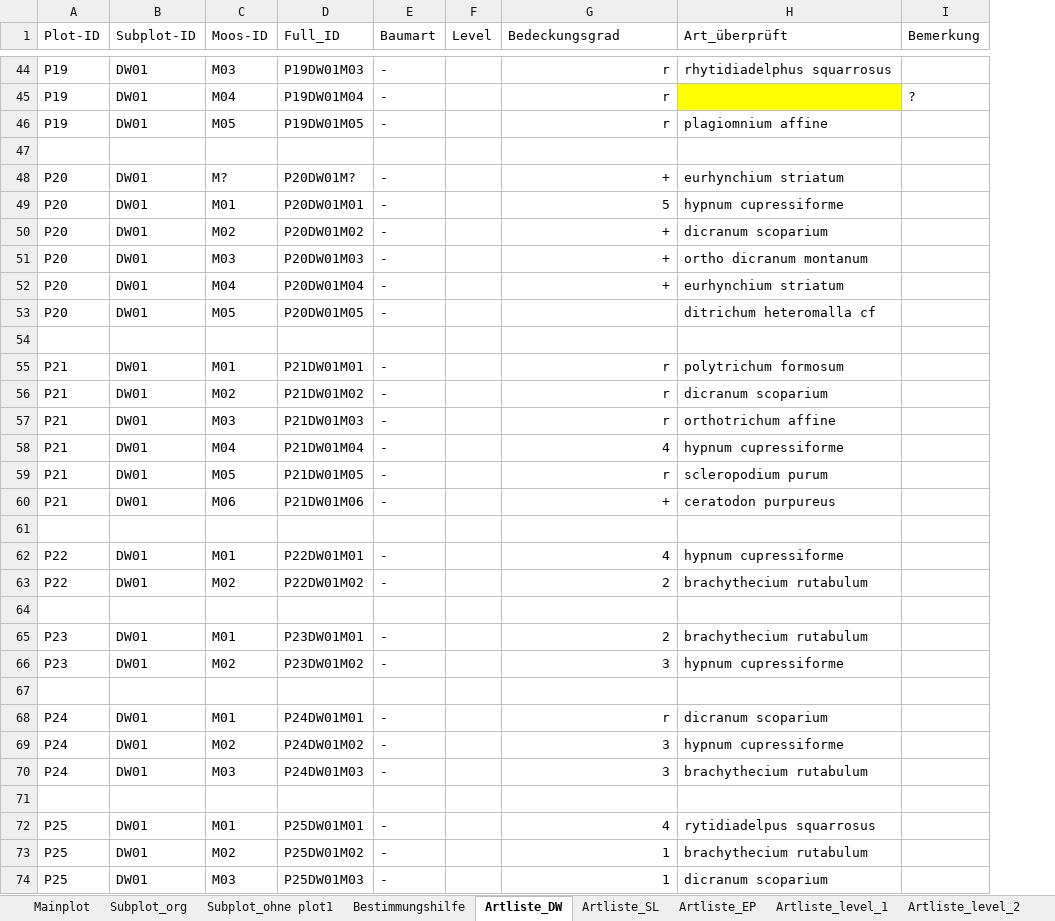
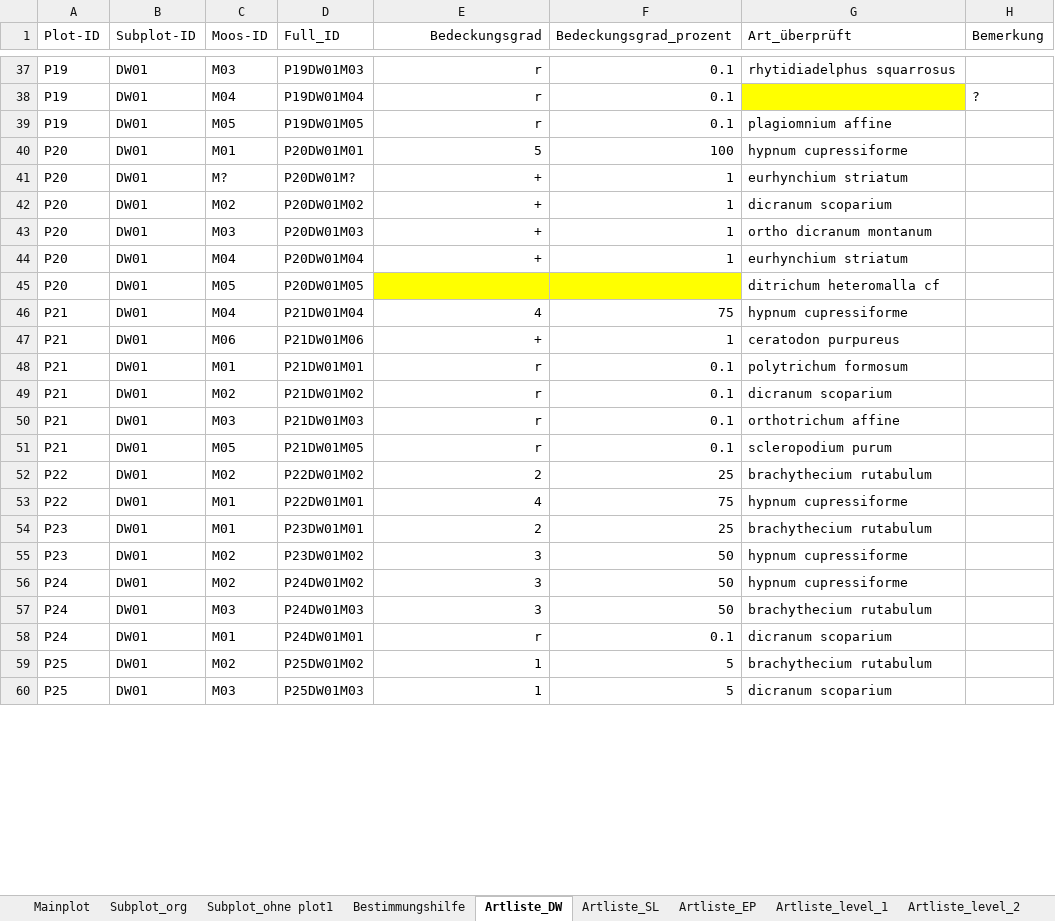
Before and after one commit to GeoMOER-Students-Space/Envimaster-BioGeo, an Excel workbook: Aufnahmebogen/Aufnahmebögen_digitalisiert.xlsx, sheet Artliste_DW, drawn as a sheet; only a part is shown, gaps mark what is left out; values as stored, in another font and other column widths than the file's, no borders; removed rows and columns are numbered as before the commit, all else as after; the diff covers the shown part only; the diff names each change by its address in the sheet, - before the commit and + after, or states it on an @@ line.

```diff
--- a/Aufnahmebogen/Aufnahmebögen_digitalisiert.xlsx (sheet Artliste_DW)
+++ b/Aufnahmebogen/Aufnahmebögen_digitalisiert.xlsx (sheet Artliste_DW)
-column E (Baumart), rows 44-48: - | - | - |  | -; rows 50-57: - | - | - | - |  | - | - | -; row 59: -; row 62: -; rows 65-66: - | -; rows 69-70: - | -; rows 73-74: - | -
-column F (Level), empty
+column F (Bedeckungsgrad_prozent), rows 37-46: 0.1 | 0.1 | 0.1 | 100 | 1 | 1 | 1 | 1 |  | 75; rows 48-60: 0.1 | 0.1 | 0.1 | 0.1 | 25 | 75 | 25 | 50 | 50 | 50 | 0.1 | 5 | 5
-E1 alignment: left
+E1 alignment: right
-row 40: (empty)
+row 40: P20 | DW01 | M01 | P20DW01M01 | 5 | 100 | hypnum cupressiforme
-row 49: P20 | DW01 | M01 | P20DW01M01 | - |  | 5 | hypnum cupressiforme
-E45 fill: none
+E45 fill: #FFFF00
-row 46: (empty)
+row 46: P21 | DW01 | M04 | P21DW01M04 | 4 | 75 | hypnum cupressiforme
@@ row 60 moved to row 47: P21 @@
-row 58: P21 | DW01 | M04 | P21DW01M04 | - |  | 4 | hypnum cupressiforme
-row 52: (empty)
+row 52: P22 | DW01 | M02 | P22DW01M02 | 2 | 25 | brachythecium rutabulum
-row 63: P22 | DW01 | M02 | P22DW01M02 | - |  | 2 | brachythecium rutabulum
-row 64: (empty)
-row 67: (empty)
-row 68: P24 | DW01 | M01 | P24DW01M01 | - |  | r | dicranum scoparium
-row 58: (empty)
+row 58: P24 | DW01 | M01 | P24DW01M01 | r | 0.1 | dicranum scoparium
@@ row 72 moved to row 61: P25 @@
```
Also changed, not shown: 11 removed rows, 3 moved rows, 35 edited cells and cell formats elsewhere in this sheet, sheet Subplot_ohne plot1, sheet Artliste_EP, sheet Artliste_level_1, sheet Artliste_level_2, sheet Artliste_level_3, sheet XXX_Artliste_ohne_level, 2 more sheets, formulas that keep their value.
